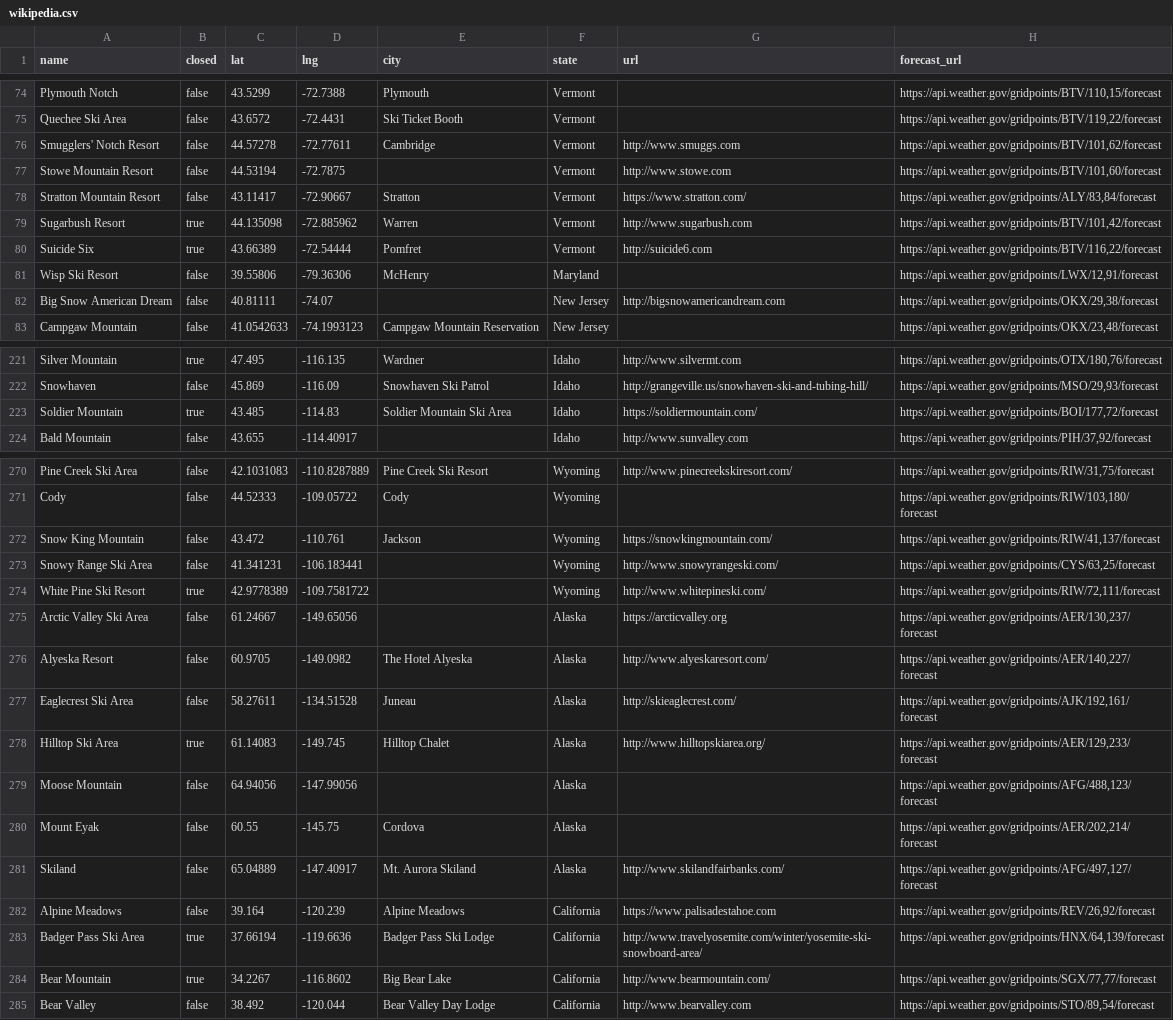
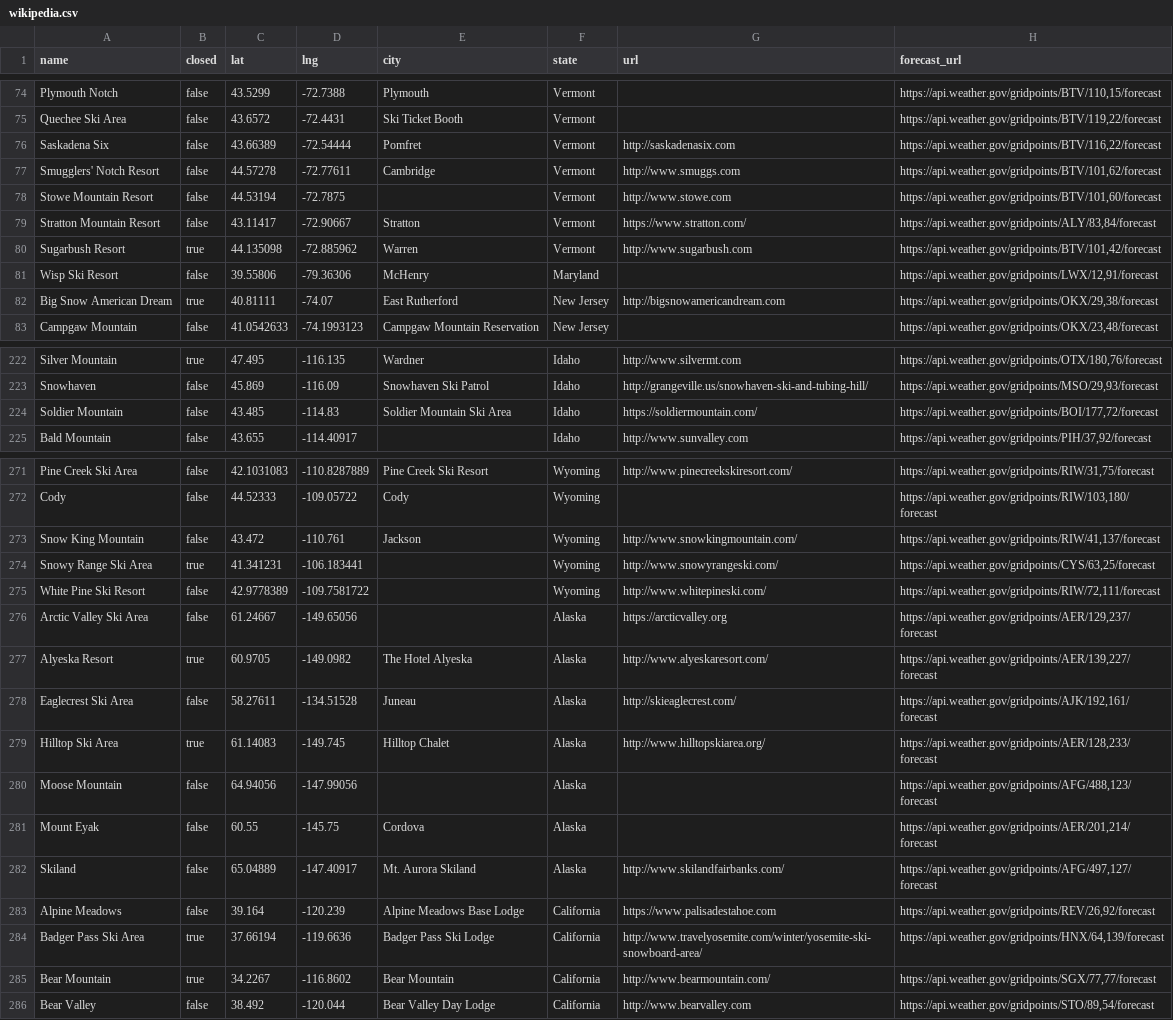
Before and after one commit to jtarchie/followthesnow, a CSV file: resorts/wikipedia.csv, drawn as a sheet; only a part is shown, gaps mark what is left out; the diff covers the shown part only.

```diff
--- a/resorts/wikipedia.csv
+++ b/resorts/wikipedia.csv
@@ -75,2 +75,3 @@ Plymouth Notch,false,43.5299,-72.7388,Plymouth,Vermont,,"https://api.weather.gov
 Quechee Ski Area,false,43.6572,-72.4431,Ski Ticket Booth,Vermont,,"https://api.weather.gov/gridpoints/BTV/119,22/forecast"
+Saskadena Six,false,43.66389,-72.54444,Pomfret,Vermont,http://saskadenasix.com,"https://api.weather.gov/gridpoints/BTV/116,22/forecast"
 Smugglers' Notch Resort,false,44.57278,-72.77611,Cambridge,Vermont,http://www.smuggs.com,"https://api.weather.gov/gridpoints/BTV/101,62/forecast"
@@ -79,5 +80,4 @@ Stratton Mountain Resort,false,43.11417,-72.90667,Stratton,Vermont,https://www.s
 Sugarbush Resort,true,44.135098,-72.885962,Warren,Vermont,http://www.sugarbush.com,"https://api.weather.gov/gridpoints/BTV/101,42/forecast"
-Suicide Six,true,43.66389,-72.54444,Pomfret,Vermont,http://suicide6.com,"https://api.weather.gov/gridpoints/BTV/116,22/forecast"
 Wisp Ski Resort,false,39.55806,-79.36306,McHenry,Maryland,,"https://api.weather.gov/gridpoints/LWX/12,91/forecast"
-Big Snow American Dream,false,40.81111,-74.07,,New Jersey,http://bigsnowamericandream.com,"https://api.weather.gov/gridpoints/OKX/29,38/forecast"
+Big Snow American Dream,true,40.81111,-74.07,East Rutherford,New Jersey,http://bigsnowamericandream.com,"https://api.weather.gov/gridpoints/OKX/29,38/forecast"
 Campgaw Mountain,false,41.0542633,-74.1993123,Campgaw Mountain Reservation,New Jersey,,"https://api.weather.gov/gridpoints/OKX/23,48/forecast"
@@ -222,3 +223,3 @@ Silver Mountain,true,47.495,-116.135,Wardner,Idaho,http://www.silvermt.com,"http
 Snowhaven,false,45.869,-116.09,Snowhaven Ski Patrol,Idaho,http://grangeville.us/snowhaven-ski-and-tubing-hill/,"https://api.weather.gov/gridpoints/MSO/29,93/forecast"
-Soldier Mountain,true,43.485,-114.83,Soldier Mountain Ski Area,Idaho,https://soldiermountain.com/,"https://api.weather.gov/gridpoints/BOI/177,72/forecast"
+Soldier Mountain,false,43.485,-114.83,Soldier Mountain Ski Area,Idaho,https://soldiermountain.com/,"https://api.weather.gov/gridpoints/BOI/177,72/forecast"
 Bald Mountain,false,43.655,-114.40917,,Idaho,http://www.sunvalley.com,"https://api.weather.gov/gridpoints/PIH/37,92/forecast"
@@ -271,15 +272,15 @@ Pine Creek Ski Area,false,42.1031083,-110.8287889,Pine Creek Ski Resort,Wyoming,
 Cody,false,44.52333,-109.05722,Cody,Wyoming,,"https://api.weather.gov/gridpoints/RIW/103,180/forecast"
-Snow King Mountain,false,43.472,-110.761,Jackson,Wyoming,https://snowkingmountain.com/,"https://api.weather.gov/gridpoints/RIW/41,137/forecast"
-Snowy Range Ski Area,false,41.341231,-106.183441,,Wyoming,http://www.snowyrangeski.com/,"https://api.weather.gov/gridpoints/CYS/63,25/forecast"
-White Pine Ski Resort,true,42.9778389,-109.7581722,,Wyoming,http://www.whitepineski.com/,"https://api.weather.gov/gridpoints/RIW/72,111/forecast"
-Arctic Valley Ski Area,false,61.24667,-149.65056,,Alaska,https://arcticvalley.org,"https://api.weather.gov/gridpoints/AER/130,237/forecast"
-Alyeska Resort,false,60.9705,-149.0982,The Hotel Alyeska,Alaska,http://www.alyeskaresort.com/,"https://api.weather.gov/gridpoints/AER/140,227/forecast"
+Snow King Mountain,false,43.472,-110.761,Jackson,Wyoming,http://www.snowkingmountain.com/,"https://api.weather.gov/gridpoints/RIW/41,137/forecast"
+Snowy Range Ski Area,true,41.341231,-106.183441,,Wyoming,http://www.snowyrangeski.com/,"https://api.weather.gov/gridpoints/CYS/63,25/forecast"
+White Pine Ski Resort,false,42.9778389,-109.7581722,,Wyoming,http://www.whitepineski.com/,"https://api.weather.gov/gridpoints/RIW/72,111/forecast"
+Arctic Valley Ski Area,false,61.24667,-149.65056,,Alaska,https://arcticvalley.org,"https://api.weather.gov/gridpoints/AER/129,237/forecast"
+Alyeska Resort,true,60.9705,-149.0982,The Hotel Alyeska,Alaska,http://www.alyeskaresort.com/,"https://api.weather.gov/gridpoints/AER/139,227/forecast"
 Eaglecrest Ski Area,false,58.27611,-134.51528,Juneau,Alaska,http://skieaglecrest.com/,"https://api.weather.gov/gridpoints/AJK/192,161/forecast"
-Hilltop Ski Area,true,61.14083,-149.745,Hilltop Chalet,Alaska,http://www.hilltopskiarea.org/,"https://api.weather.gov/gridpoints/AER/129,233/forecast"
+Hilltop Ski Area,true,61.14083,-149.745,Hilltop Chalet,Alaska,http://www.hilltopskiarea.org/,"https://api.weather.gov/gridpoints/AER/128,233/forecast"
 Moose Mountain,false,64.94056,-147.99056,,Alaska,,"https://api.weather.gov/gridpoints/AFG/488,123/forecast"
-Mount Eyak,false,60.55,-145.75,Cordova,Alaska,,"https://api.weather.gov/gridpoints/AER/202,214/forecast"
+Mount Eyak,false,60.55,-145.75,Cordova,Alaska,,"https://api.weather.gov/gridpoints/AER/201,214/forecast"
 Skiland,false,65.04889,-147.40917,Mt. Aurora Skiland,Alaska,http://www.skilandfairbanks.com/,"https://api.weather.gov/gridpoints/AFG/497,127/forecast"
-Alpine Meadows,false,39.164,-120.239,Alpine Meadows,California,https://www.palisadestahoe.com,"https://api.weather.gov/gridpoints/REV/26,92/forecast"
+Alpine Meadows,false,39.164,-120.239,Alpine Meadows Base Lodge,California,https://www.palisadestahoe.com,"https://api.weather.gov/gridpoints/REV/26,92/forecast"
 Badger Pass Ski Area,true,37.66194,-119.6636,Badger Pass Ski Lodge,California,http://www.travelyosemite.com/winter/yosemite-ski-snowboard-area/,"https://api.weather.gov/gridpoints/HNX/64,139/forecast"
-Bear Mountain,true,34.2267,-116.8602,Big Bear Lake,California,http://www.bearmountain.com/,"https://api.weather.gov/gridpoints/SGX/77,77/forecast"
+Bear Mountain,true,34.2267,-116.8602,Bear Mountain,California,http://www.bearmountain.com/,"https://api.weather.gov/gridpoints/SGX/77,77/forecast"
 Bear Valley,false,38.492,-120.044,Bear Valley Day Lodge,California,http://www.bearvalley.com,"https://api.weather.gov/gridpoints/STO/89,54/forecast"
```
Also changed, not shown: 1 added row and 121 edited cells elsewhere in this file.
